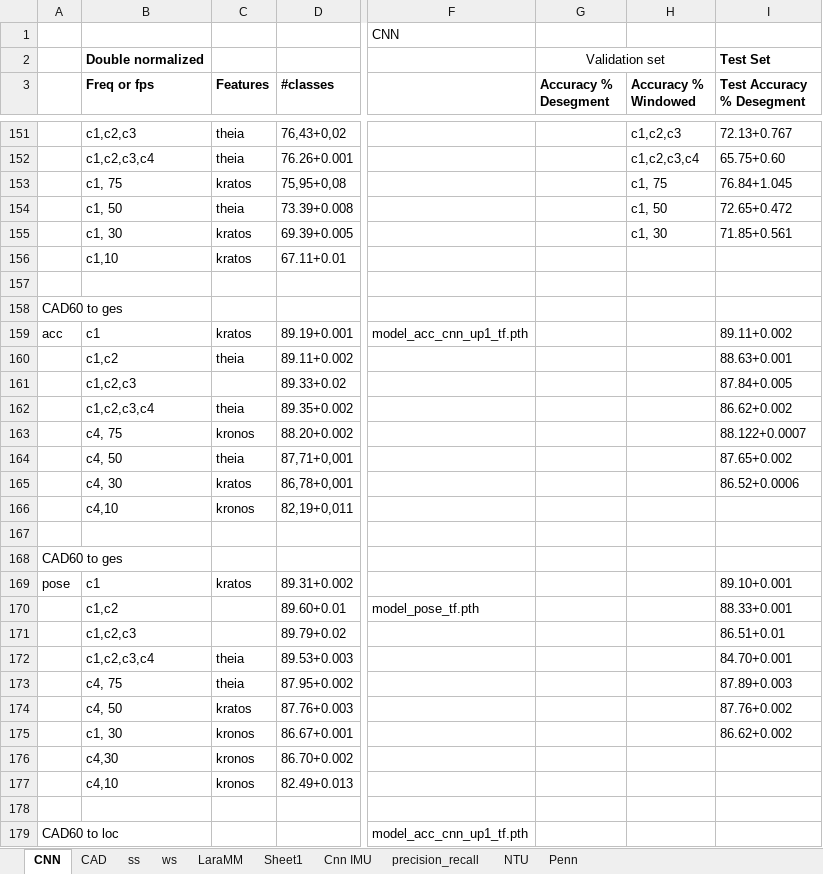
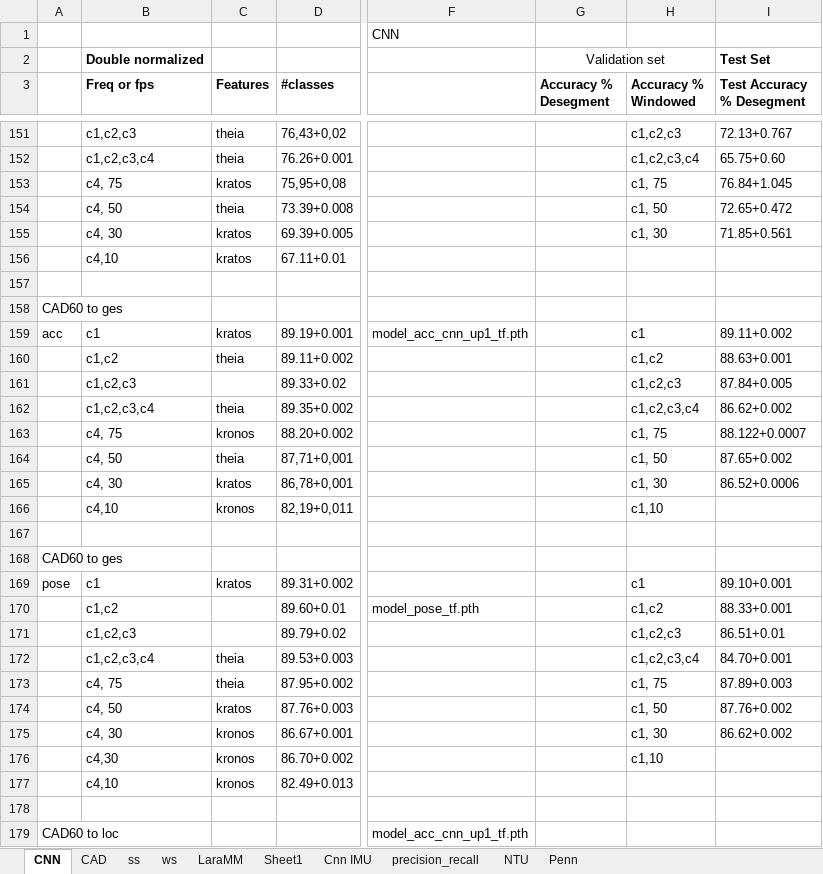
Before and after one commit to shrutarv/Create-Synthetic-IMU-data, an Excel workbook: results_ver2.xlsx, sheet CNN, drawn as a sheet; only a part is shown, gaps mark what is left out; values as stored, in another font and other column widths than the file's, no borders; the diff covers the shown part only; the diff names each change by its address in the sheet, - before the commit and + after, or states it on an @@ line.

```diff
--- a/results_ver2.xlsx (sheet CNN)
+++ b/results_ver2.xlsx (sheet CNN)
-B153 (Freq or fps): c1, 75
+B153 (Freq or fps): c4, 75
-B154 (Freq or fps): c1, 50
+B154 (Freq or fps): c4, 50
-B155 (Freq or fps): c1, 30
+B155 (Freq or fps): c4, 30
-B156 (Freq or fps): c1,10
+B156 (Freq or fps): c4,10
-H159 (Accuracy % Windowed): (empty)
+H159 (Accuracy % Windowed): c1
-H160 (Accuracy % Windowed): (empty)
+H160 (Accuracy % Windowed): c1,c2
-H161 (Accuracy % Windowed): (empty)
+H161 (Accuracy % Windowed): c1,c2,c3
-H162 (Accuracy % Windowed): (empty)
+H162 (Accuracy % Windowed): c1,c2,c3,c4
-H163 (Accuracy % Windowed): (empty)
+H163 (Accuracy % Windowed): c1, 75
-H164 (Accuracy % Windowed): (empty)
+H164 (Accuracy % Windowed): c1, 50
-H165 (Accuracy % Windowed): (empty)
+H165 (Accuracy % Windowed): c1, 30
-H166 (Accuracy % Windowed): (empty)
+H166 (Accuracy % Windowed): c1,10
-H169 (Accuracy % Windowed): (empty)
+H169 (Accuracy % Windowed): c1
-H170 (Accuracy % Windowed): (empty)
+H170 (Accuracy % Windowed): c1,c2
-H171 (Accuracy % Windowed): (empty)
+H171 (Accuracy % Windowed): c1,c2,c3
-H172 (Accuracy % Windowed): (empty)
+H172 (Accuracy % Windowed): c1,c2,c3,c4
-H173 (Accuracy % Windowed): (empty)
+H173 (Accuracy % Windowed): c1, 75
-H174 (Accuracy % Windowed): (empty)
+H174 (Accuracy % Windowed): c1, 50
-B175 (Freq or fps): c1, 30
+B175 (Freq or fps): c4, 30
-H175 (Accuracy % Windowed): (empty)
+H175 (Accuracy % Windowed): c1, 30
-H176 (Accuracy % Windowed): (empty)
+H176 (Accuracy % Windowed): c1,10
```
Also changed, not shown: 3 added rows, 2 removed rows and 39 edited cells elsewhere in this sheet, sheet Penn.
